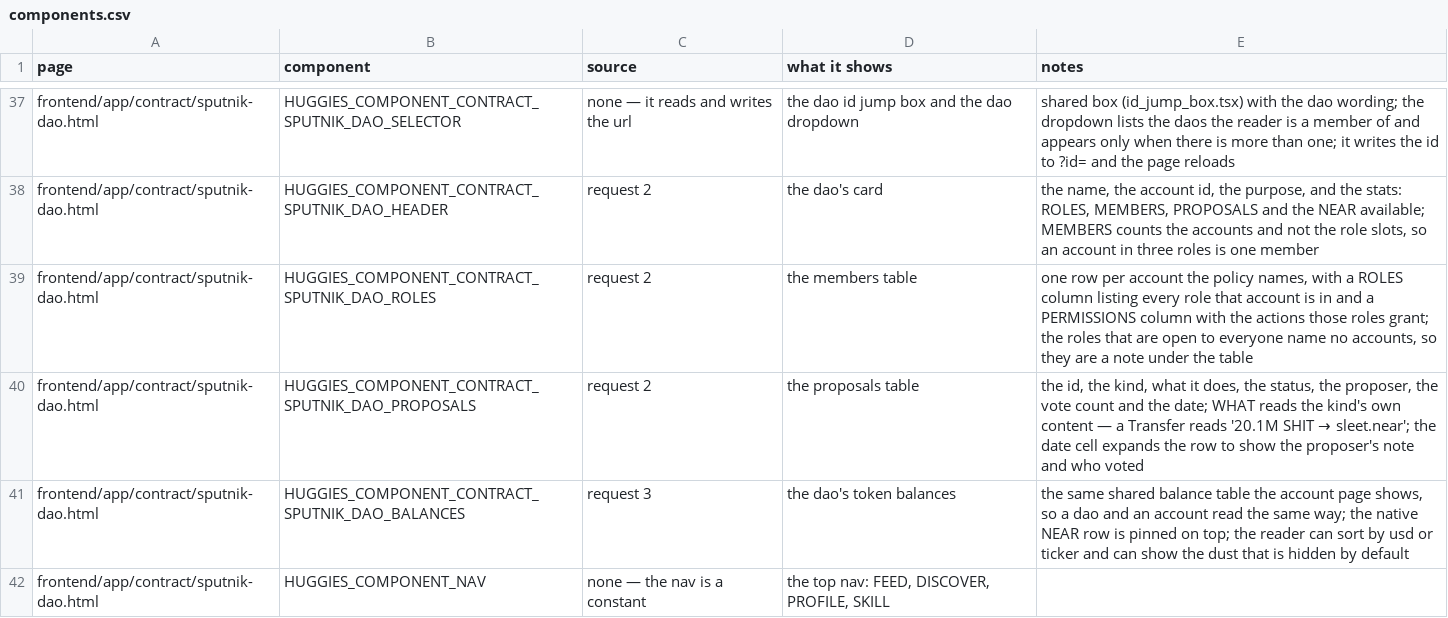
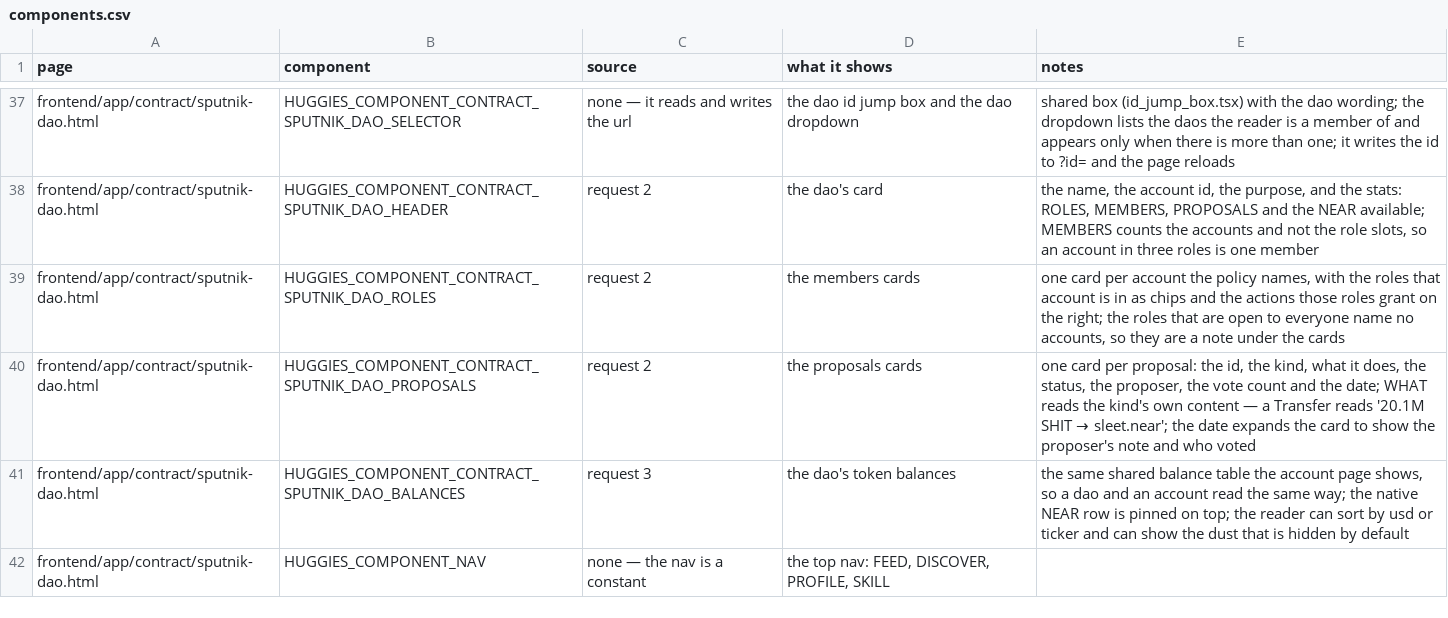
Before and after one commit to huggiesdotnear/huggies-rex-engine, a CSV file: DOCS/PAGES/components.csv, drawn as a sheet; only a part is shown, gaps mark what is left out.

Commit message:
feat(dao): members and proposals as cards, not tables
the sputnik dao page's two lists were tables. they are cards now, in
the shape the discover page's token rows use — a bordered, rounded
tile over the page — so the lists read as the same kind of thing
across the app.

members: one card per account, with the roles it is in as chips and
the actions those roles grant on the right.

proposals: one card per proposal. the id, the kind, what it does, the
status, the proposer, the votes and the date. the date still expands
the card, so the proposer's note and the votes sit under their own
proposal.

the permissions break on word boundaries now. `overflow-wrap: anywhere`
broke `transfer` into `trans` / `fer` in the narrow column.

```diff
--- a/DOCS/PAGES/components.csv
+++ b/DOCS/PAGES/components.csv
@@ -38,4 +38,4 @@ frontend/app/contract/sputnik-dao.html,HUGGIES_COMPONENT_CONTRACT_SPUTNIK_DAO_SE
 frontend/app/contract/sputnik-dao.html,HUGGIES_COMPONENT_CONTRACT_SPUTNIK_DAO_HEADER,request 2,the dao's card,"the name, the account id, the purpose, and the stats: ROLES, MEMBERS, PROPOSALS and the NEAR available; MEMBERS counts the accounts and not the role slots, so an account in three roles is one member"
-frontend/app/contract/sputnik-dao.html,HUGGIES_COMPONENT_CONTRACT_SPUTNIK_DAO_ROLES,request 2,the members table,"one row per account the policy names, with a ROLES column listing every role that account is in and a PERMISSIONS column with the actions those roles grant; the roles that are open to everyone name no accounts, so they are a note under the table"
-frontend/app/contract/sputnik-dao.html,HUGGIES_COMPONENT_CONTRACT_SPUTNIK_DAO_PROPOSALS,request 2,the proposals table,"the id, the kind, what it does, the status, the proposer, the vote count and the date; WHAT reads the kind's own content — a Transfer reads '20.1M SHIT → sleet.near'; the date cell expands the row to show the proposer's note and who voted"
+frontend/app/contract/sputnik-dao.html,HUGGIES_COMPONENT_CONTRACT_SPUTNIK_DAO_ROLES,request 2,the members cards,"one card per account the policy names, with the roles that account is in as chips and the actions those roles grant on the right; the roles that are open to everyone name no accounts, so they are a note under the cards"
+frontend/app/contract/sputnik-dao.html,HUGGIES_COMPONENT_CONTRACT_SPUTNIK_DAO_PROPOSALS,request 2,the proposals cards,"one card per proposal: the id, the kind, what it does, the status, the proposer, the vote count and the date; WHAT reads the kind's own content — a Transfer reads '20.1M SHIT → sleet.near'; the date expands the card to show the proposer's note and who voted"
 frontend/app/contract/sputnik-dao.html,HUGGIES_COMPONENT_CONTRACT_SPUTNIK_DAO_BALANCES,request 3,the dao's token balances,"the same shared balance table the account page shows, so a dao and an account read the same way; the native NEAR row is pinned on top; the reader can sort by usd or ticker and can show the dust that is hidden by default"
```
Also changed, not shown: 4 other files.
